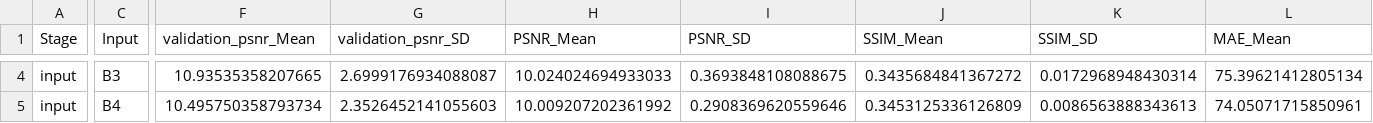
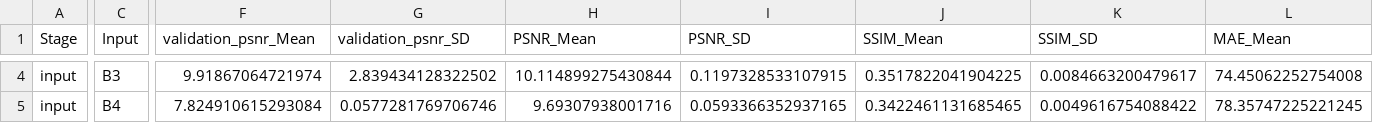
Before and after one commit to Du-x25/datasets_article, a CSV file: figures/source_data/fig4_input_benchmark.csv, drawn as a sheet; only a part is shown, gaps mark what is left out; the diff covers the shown part only; the diff names each change by its address in the sheet, - before the commit and + after, or states it on an @@ line.

```diff
--- a/figures/source_data/fig4_input_benchmark.csv
+++ b/figures/source_data/fig4_input_benchmark.csv
-F4 (validation_psnr_Mean): 10.93535358207665
+F4 (validation_psnr_Mean): 9.91867064721974
-G4 (validation_psnr_SD): 2.6999176934088087
+G4 (validation_psnr_SD): 2.839434128322502
-H4 (PSNR_Mean): 10.024024694933033
+H4 (PSNR_Mean): 10.114899275430844
-I4 (PSNR_SD): 0.3693848108088675
+I4 (PSNR_SD): 0.1197328533107915
-J4 (SSIM_Mean): 0.3435684841367272
+J4 (SSIM_Mean): 0.3517822041904225
-K4 (SSIM_SD): 0.0172968948430314
+K4 (SSIM_SD): 0.0084663200479617
-L4 (MAE_Mean): 75.39621412805134
+L4 (MAE_Mean): 74.45062252754008
-F5 (validation_psnr_Mean): 10.495750358793734
+F5 (validation_psnr_Mean): 7.824910615293084
-G5 (validation_psnr_SD): 2.3526452141055603
+G5 (validation_psnr_SD): 0.0577281769706746
-H5 (PSNR_Mean): 10.009207202361992
+H5 (PSNR_Mean): 9.69307938001716
-I5 (PSNR_SD): 0.2908369620559646
+I5 (PSNR_SD): 0.0593366352937165
-J5 (SSIM_Mean): 0.3453125336126809
+J5 (SSIM_Mean): 0.3422461131685465
-K5 (SSIM_SD): 0.0086563888343613
+K5 (SSIM_SD): 0.0049616754088422
-L5 (MAE_Mean): 74.05071715850961
+L5 (MAE_Mean): 78.35747225221245
```
Also changed, not shown: 70 edited cells elsewhere in this file, figures/source_data/fig2_scene_quality.csv, figures/source_data/fig5_model_benchmark.csv, 42 other files.
